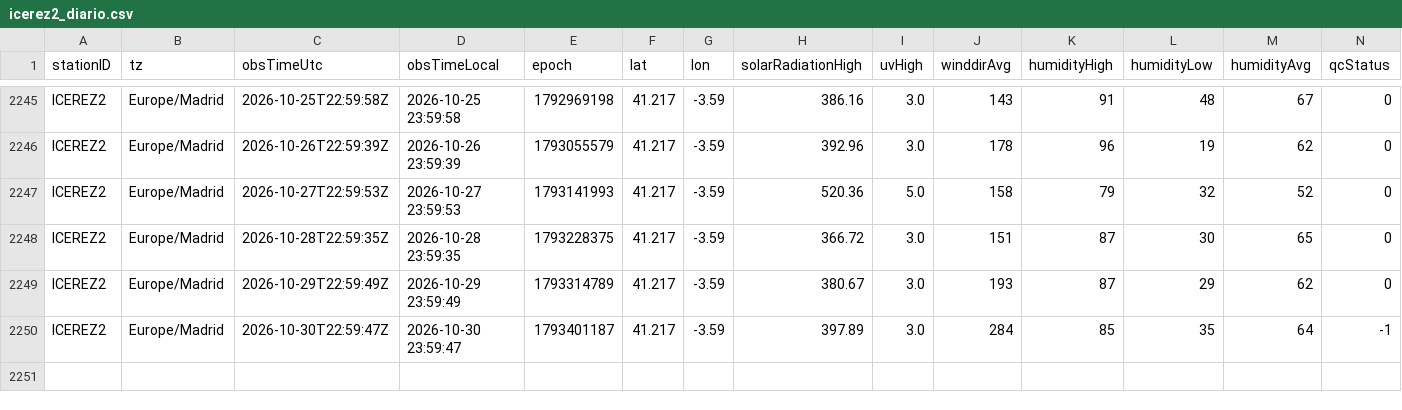
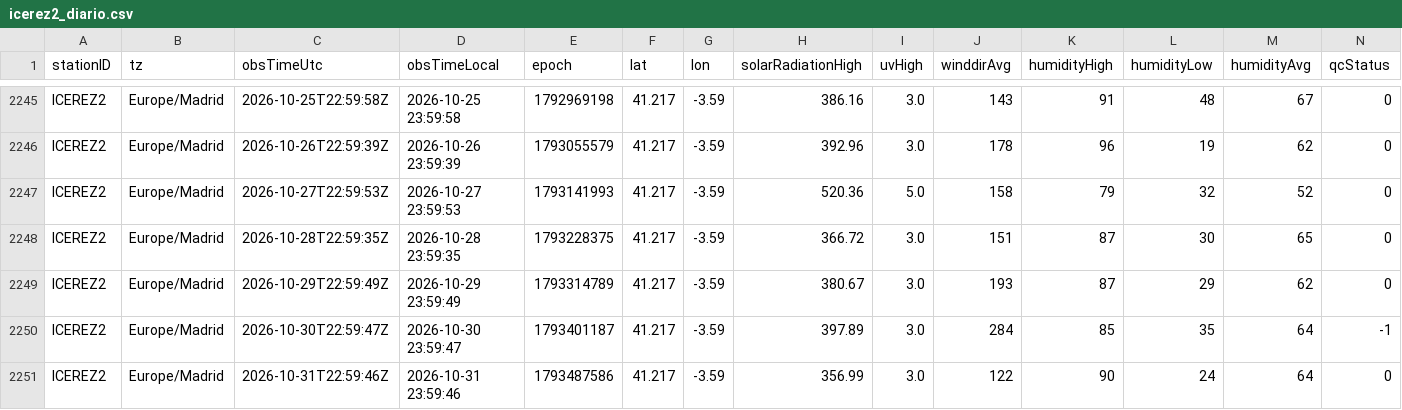
Before and after one commit to patriciadiezm/estacion, a CSV file: icerez2_diario.csv, drawn as a sheet; only a part is shown, gaps mark what is left out; rows hold the shown columns only; the diff names each change by its address in the sheet, - before the commit and + after, or states it on an @@ line.

```diff
--- a/icerez2_diario.csv
+++ b/icerez2_diario.csv
+row 2251: ICEREZ2 | Europe/Madrid | 2026-10-31T22:59:46Z | 2026-10-31 23:59:46 | 1793487586 | 41.217 | -3.59 | 356.99 | 3.0 | 122 | 90 | 24 | 64 | 0
```
Also changed, not shown: 1 other file.
